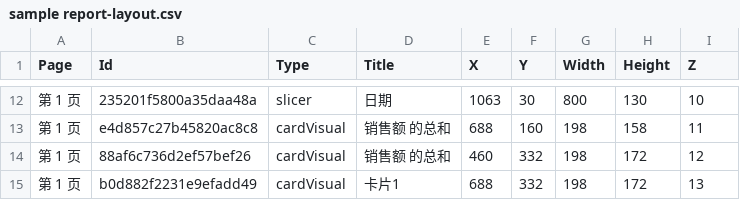
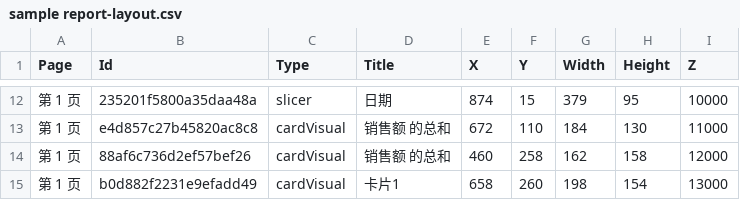
Before and after one commit to akawaakare-del/PBI-Layout-Grid, a CSV file: docs/01-plan/io-samples/visual-layout/sample report-layout.csv, drawn as a sheet; only a part is shown, gaps mark what is left out; the diff covers the shown part only.

```diff
--- a/docs/01-plan/io-samples/visual-layout/sample report-layout.csv
+++ b/docs/01-plan/io-samples/visual-layout/sample report-layout.csv
@@ -12,4 +12,4 @@
-"第 1 页","235201f5800a35daa48a","slicer","日期","1063","30","800","130","10"
-"第 1 页","e4d857c27b45820ac8c8","cardVisual","销售额 的总和","688","160","198","158","11"
-"第 1 页","88af6c736d2ef57bef26","cardVisual","销售额 的总和","460","332","198","172","12"
-"第 1 页","b0d882f2231e9efadd49","cardVisual","卡片1","688","332","198","172","13"
+"第 1 页","235201f5800a35daa48a","slicer","日期","874","15","379","95","10000"
+"第 1 页","e4d857c27b45820ac8c8","cardVisual","销售额 的总和","672","110","184","130","11000"
+"第 1 页","88af6c736d2ef57bef26","cardVisual","销售额 的总和","460","258","162","158","12000"
+"第 1 页","b0d882f2231e9efadd49","cardVisual","卡片1","658","260","198","154","13000"
```
Also changed, not shown: 32 edited cells elsewhere in this file, 17 other files.
